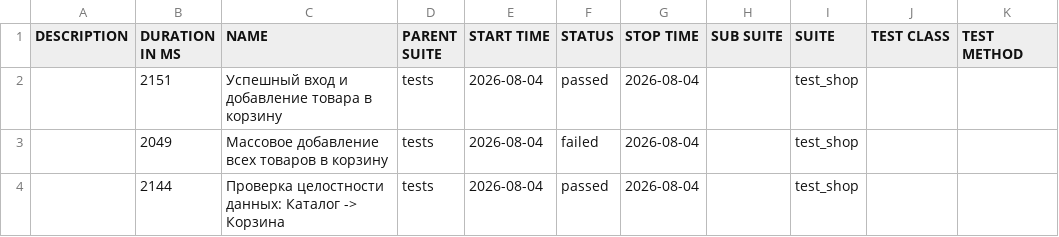
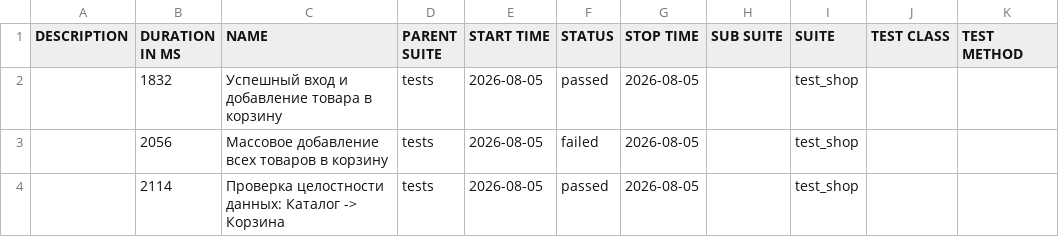
Before and after one commit to zasadwla01/automation, a CSV file: data/suites.csv, drawn as a sheet.

```diff
--- a/data/suites.csv
+++ b/data/suites.csv
@@ -1,4 +1,4 @@
 "DESCRIPTION","DURATION IN MS","NAME","PARENT SUITE","START TIME","STATUS","STOP TIME","SUB SUITE","SUITE","TEST CLASS","TEST METHOD"
-"","2151","Успешный вход и добавление товара в корзину","tests","2026-08-04","passed","2026-08-04","","test_shop","",""
-"","2049","Массовое добавление всех товаров в корзину","tests","2026-08-04","failed","2026-08-04","","test_shop","",""
-"","2144","Проверка целостности данных: Каталог -> Корзина","tests","2026-08-04","passed","2026-08-04","","test_shop","",""
+"","1832","Успешный вход и добавление товара в корзину","tests","2026-08-05","passed","2026-08-05","","test_shop","",""
+"","2056","Массовое добавление всех товаров в корзину","tests","2026-08-05","failed","2026-08-05","","test_shop","",""
+"","2114","Проверка целостности данных: Каталог -> Корзина","tests","2026-08-05","passed","2026-08-05","","test_shop","",""
```
Also changed, not shown: 28 other files.
